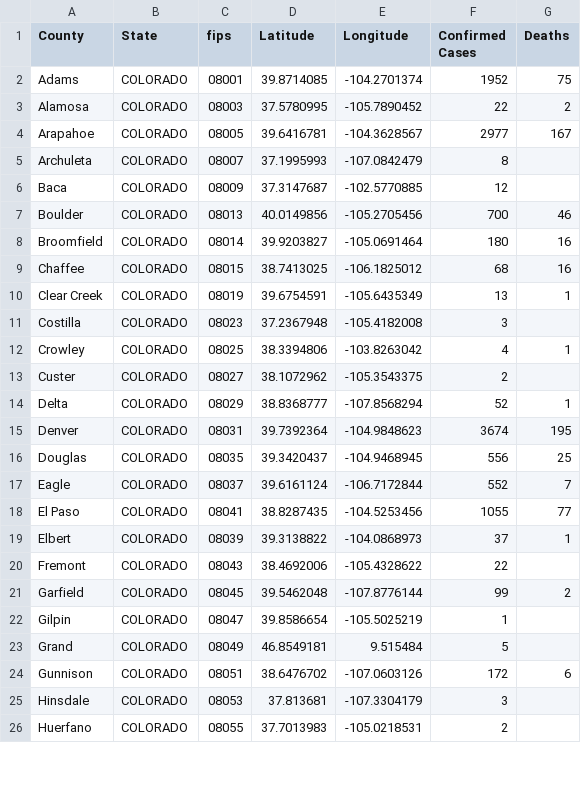
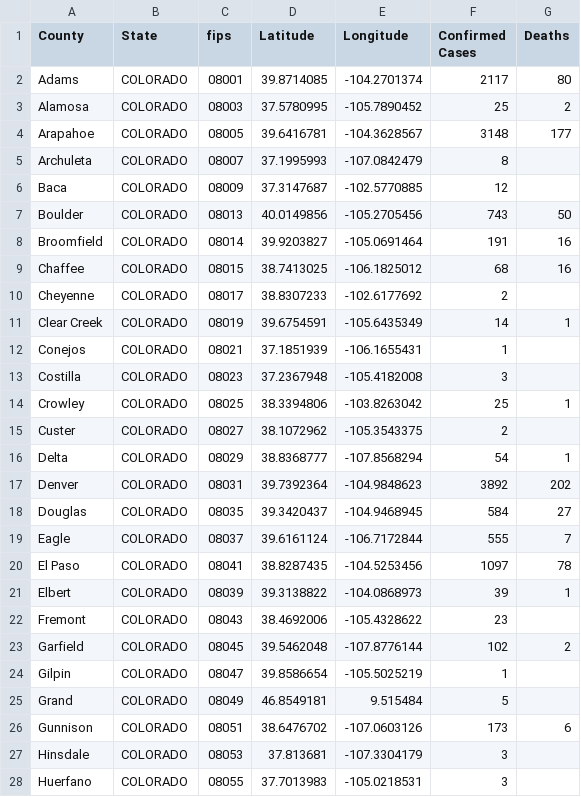
Before and after one commit to ThanatoSohne/COVID-19-Visual-Tool, a CSV file: Web Scraped Docs/US States/COVID-19_cases_coDOH.csv, drawn as a sheet; only a part is shown; the diff covers the shown part only.

```diff
--- a/Web Scraped Docs/US States/COVID-19_cases_coDOH.csv
+++ b/Web Scraped Docs/US States/COVID-19_cases_coDOH.csv
@@ -1,26 +1,28 @@
 County,State,fips,Latitude,Longitude,Confirmed Cases,Deaths
-Adams,COLORADO,08001,39.8714085, -104.2701374,1952,75
-Alamosa,COLORADO,08003,37.5780995, -105.7890452,22,2
-Arapahoe,COLORADO,08005,39.6416781, -104.3628567,2977,167
+Adams,COLORADO,08001,39.8714085, -104.2701374,2117,80
+Alamosa,COLORADO,08003,37.5780995, -105.7890452,25,2
+Arapahoe,COLORADO,08005,39.6416781, -104.3628567,3148,177
 Archuleta,COLORADO,08007,37.1995993, -107.0842479,8,
 Baca,COLORADO,08009,37.3147687, -102.5770885,12,
-Boulder,COLORADO,08013,40.0149856, -105.2705456,700,46
-Broomfield,COLORADO,08014,39.9203827, -105.0691464,180,16
+Boulder,COLORADO,08013,40.0149856, -105.2705456,743,50
+Broomfield,COLORADO,08014,39.9203827, -105.0691464,191,16
 Chaffee,COLORADO,08015,38.7413025, -106.1825012,68,16
-Clear Creek,COLORADO,08019,39.6754591, -105.6435349,13,1
+Cheyenne,COLORADO,08017,38.8307233, -102.6177692,2,
+Clear Creek,COLORADO,08019,39.6754591, -105.6435349,14,1
+Conejos,COLORADO,08021,37.1851939, -106.1655431,1,
 Costilla,COLORADO,08023,37.2367948, -105.4182008,3,
-Crowley,COLORADO,08025,38.3394806, -103.8263042,4,1
+Crowley,COLORADO,08025,38.3394806, -103.8263042,25,1
 Custer,COLORADO,08027,38.1072962, -105.3543375,2,
-Delta,COLORADO,08029,38.8368777, -107.8568294,52,1
-Denver,COLORADO,08031,39.7392364, -104.9848623,3674,195
-Douglas,COLORADO,08035,39.3420437, -104.9468945,556,25
-Eagle,COLORADO,08037,39.6161124, -106.7172844,552,7
-El Paso,COLORADO,08041,38.8287435, -104.5253456,1055,77
-Elbert,COLORADO,08039,39.3138822, -104.0868973,37,1
-Fremont,COLORADO,08043,38.4692006, -105.4328622,22,
-Garfield,COLORADO,08045,39.5462048, -107.8776144,99,2
+Delta,COLORADO,08029,38.8368777, -107.8568294,54,1
+Denver,COLORADO,08031,39.7392364, -104.9848623,3892,202
+Douglas,COLORADO,08035,39.3420437, -104.9468945,584,27
+Eagle,COLORADO,08037,39.6161124, -106.7172844,555,7
+El Paso,COLORADO,08041,38.8287435, -104.5253456,1097,78
+Elbert,COLORADO,08039,39.3138822, -104.0868973,39,1
+Fremont,COLORADO,08043,38.4692006, -105.4328622,23,
+Garfield,COLORADO,08045,39.5462048, -107.8776144,102,2
 Gilpin,COLORADO,08047,39.8586654, -105.5025219,1,
 Grand,COLORADO,08049,46.8549181, 9.515484,5,
-Gunnison,COLORADO,08051,38.6476702, -107.0603126,172,6
+Gunnison,COLORADO,08051,38.6476702, -107.0603126,173,6
 Hinsdale,COLORADO,08053,37.813681, -107.3304179,3,
-Huerfano,COLORADO,08055,37.7013983, -105.0218531,2,
+Huerfano,COLORADO,08055,37.7013983, -105.0218531,3,
```
Also changed, not shown: 1 added row, 1 removed row and 21 edited cells elsewhere in this file, Web Scraped Docs/US States/COVID-19_cases_gadoh.csv, Web Scraped Docs/US States/COVID-19_cases_midoh.csv, 43 other files.
